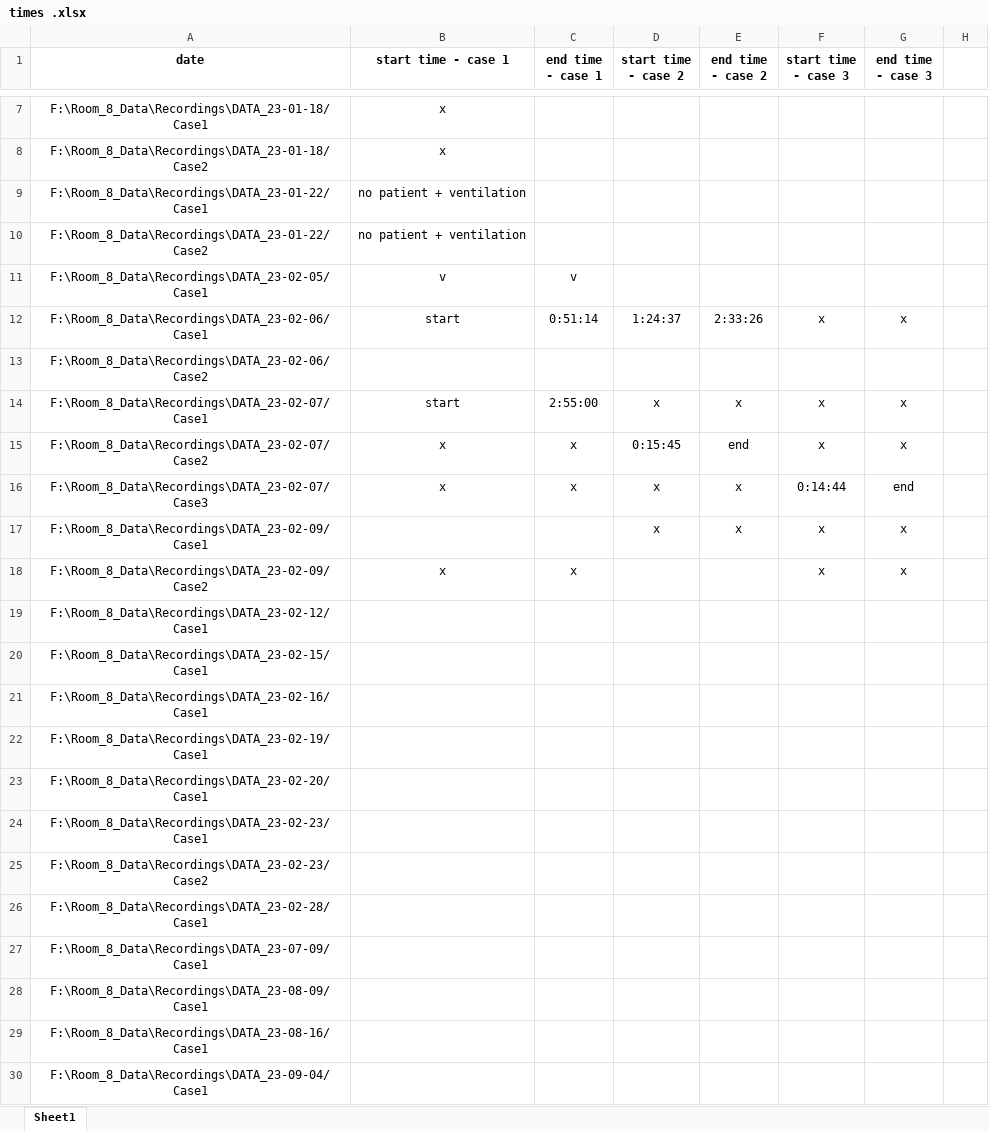
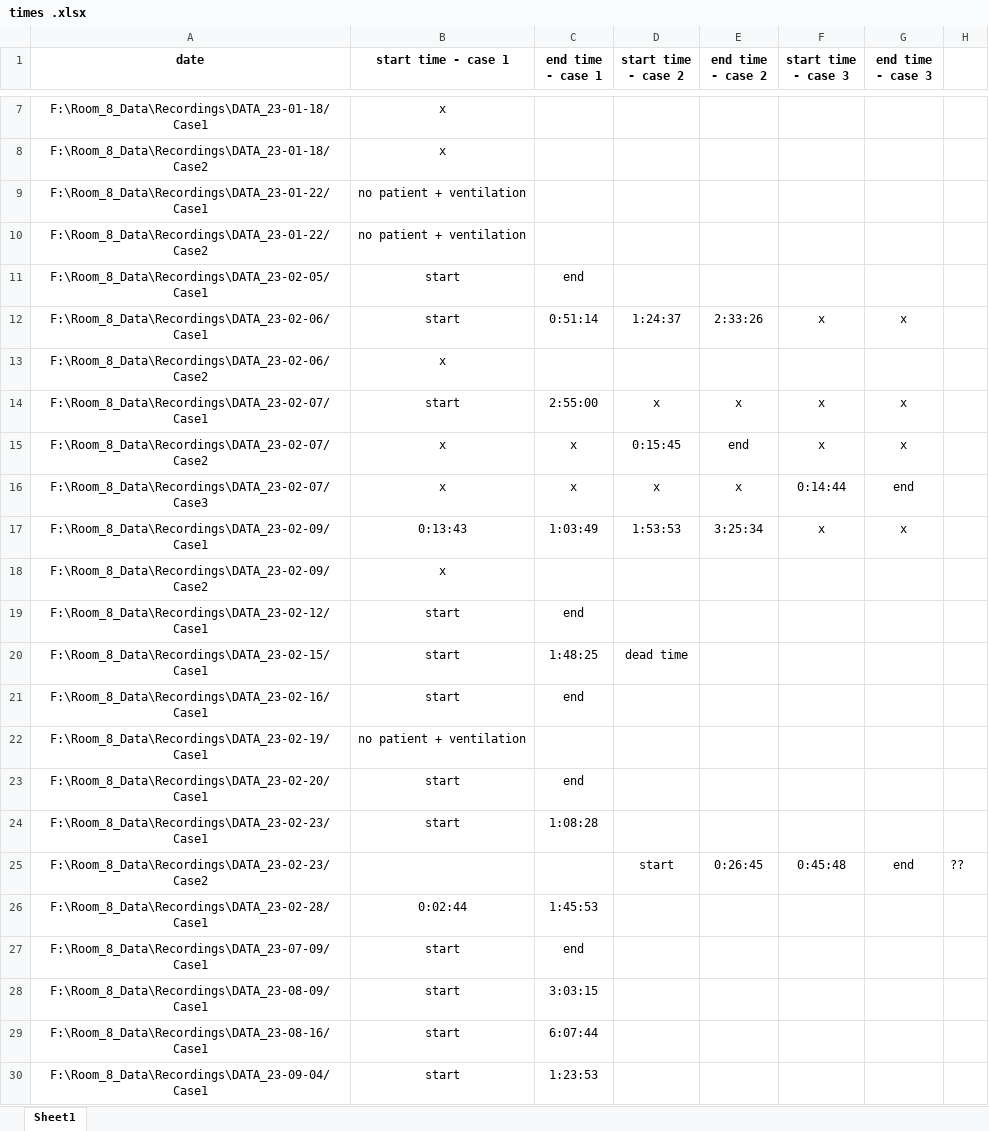
Before and after one commit to razbenaharon/ScalpelLab, an Excel workbook: times .xlsx, sheet Sheet1, drawn as a sheet; only a part is shown, gaps mark what is left out; values as stored, in another font and other column widths than the file's, no borders; the diff covers the shown part only; the diff names each change by its address in the sheet, - before the commit and + after, or states it on an @@ line.

Commit message:
Update case timing workbook

```diff
--- a/times .xlsx (sheet Sheet1)
+++ b/times .xlsx (sheet Sheet1)
-B11 (start time - case 1): v
+B11 (start time - case 1): start
-C11 (end time - case 1): v
+C11 (end time - case 1): end
-B13 (start time - case 1): (empty)
+B13 (start time - case 1): x
-B17 (start time - case 1): (empty)
+B17 (start time - case 1): 0:13:43
-C17 (end time - case 1): (empty)
+C17 (end time - case 1): 1:03:49
-D17 (start time - case 2): x
+D17 (start time - case 2): 1:53:53
-E17 (end time - case 2): x
+E17 (end time - case 2): 3:25:34
-C18 (end time - case 1): x
+C18 (end time - case 1): (empty)
-F18 (start time - case 3): x
+F18 (start time - case 3): (empty)
-G18 (end time - case 3): x
+G18 (end time - case 3): (empty)
-B19:B21 (start time - case 1): (empty)
+B19:B21 (start time - case 1): start
-C19 (end time - case 1): (empty)
+C19 (end time - case 1): end
-C20 (end time - case 1): (empty)
+C20 (end time - case 1): 1:48:25
-D20 (start time - case 2): (empty)
+D20 (start time - case 2): dead time
-C21 (end time - case 1): (empty)
+C21 (end time - case 1): end
-B22 (start time - case 1): (empty)
+B22 (start time - case 1): no patient + ventilation
-B23:B24 (start time - case 1): (empty)
+B23:B24 (start time - case 1): start
-C23 (end time - case 1): (empty)
+C23 (end time - case 1): end
-C24 (end time - case 1): (empty)
+C24 (end time - case 1): 1:08:28
-D25 (start time - case 2): (empty)
+D25 (start time - case 2): start
-E25 (end time - case 2): (empty)
+E25 (end time - case 2): 0:26:45
-F25 (start time - case 3): (empty)
+F25 (start time - case 3): 0:45:48
-G25 (end time - case 3): (empty)
+G25 (end time - case 3): end
-H25: (empty)
+H25: ??
-B26 (start time - case 1): (empty)
+B26 (start time - case 1): 0:02:44
-C26 (end time - case 1): (empty)
+C26 (end time - case 1): 1:45:53
-B27:B30 (start time - case 1): (empty)
+B27:B30 (start time - case 1): start
-C27 (end time - case 1): (empty)
+C27 (end time - case 1): end
-C28 (end time - case 1): (empty)
+C28 (end time - case 1): 3:03:15
-C29 (end time - case 1): (empty)
+C29 (end time - case 1): 6:07:44
-C30 (end time - case 1): (empty)
+C30 (end time - case 1): 1:23:53
```
Also changed, not shown: 64 edited cells elsewhere in this sheet.
